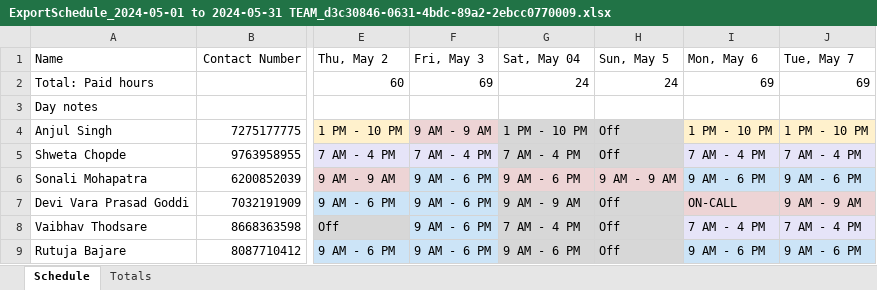
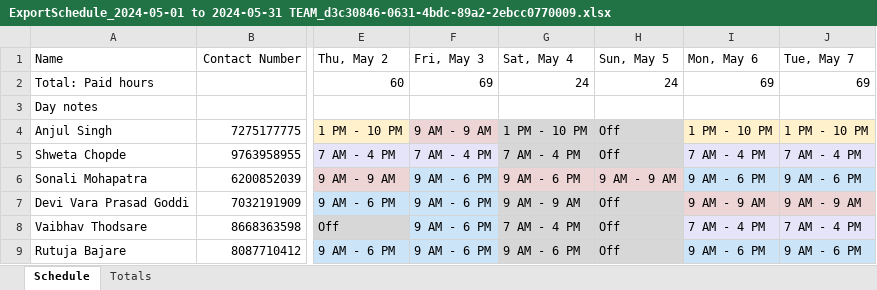
Before and after one commit to guidoo10/portal, an Excel workbook: template/excel/ExportSchedule_2024-05-01 to 2024-05-31 TEAM_d3c30846-0631-4bdc-89a2-2ebcc0770009.xlsx, sheet Schedule, drawn as a sheet; only a part is shown, gaps mark what is left out; values as stored, in another font and other column widths than the file's, no borders; the diff names each change by its address in the sheet, - before the commit and + after, or states it on an @@ line.

```diff
--- a/template/excel/ExportSchedule_2024-05-01 to 2024-05-31 TEAM_d3c30846-0631-4bdc-89a2-2ebcc0770009.xlsx (sheet Schedule)
+++ b/template/excel/ExportSchedule_2024-05-01 to 2024-05-31 TEAM_d3c30846-0631-4bdc-89a2-2ebcc0770009.xlsx (sheet Schedule)
-G1: Sat, May 04
+G1: Sat, May 4
-I7 (Mon, May 6): ON-CALL
+I7 (Mon, May 6): 9 AM - 9 AM
```
Also changed, not shown: 2 other files.
